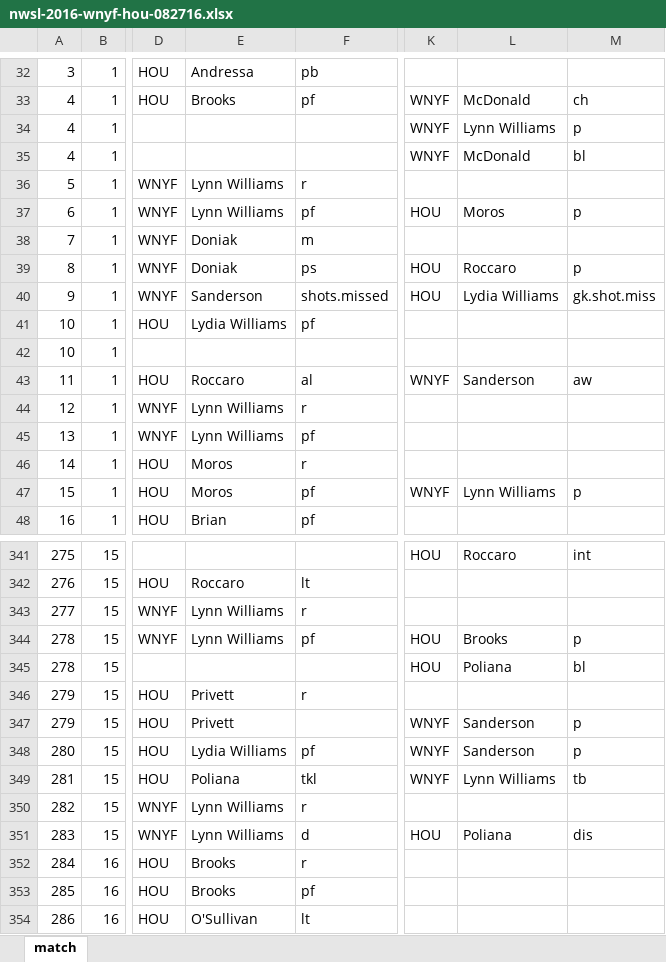
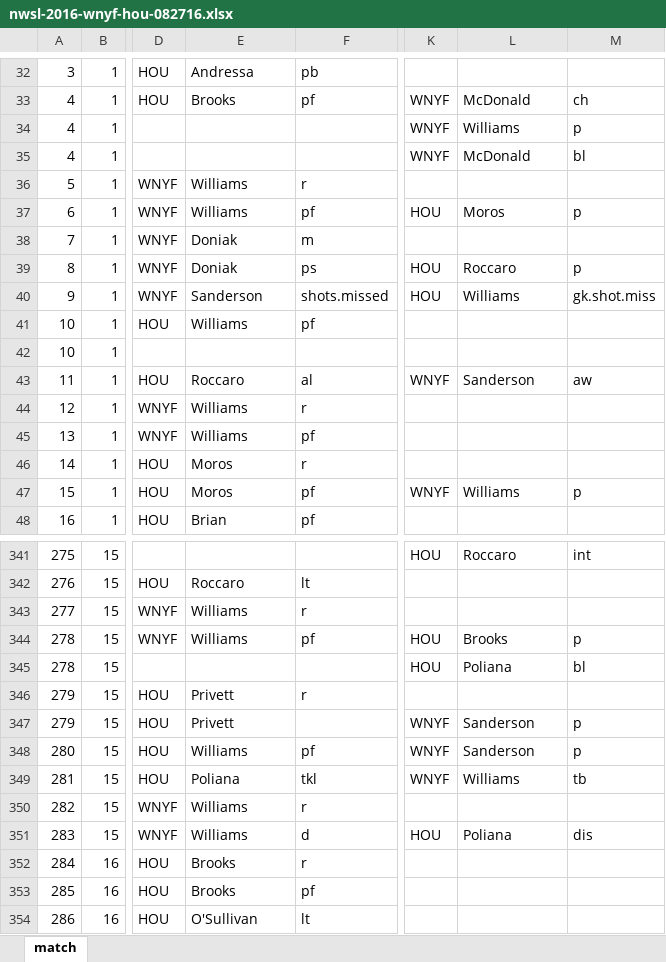
Before and after one commit to alfredomartinezjr/wosostats, an Excel workbook: source/excel/nwsl-2016/nwsl-2016-wnyf-hou-082716.xlsx, sheet match, drawn as a sheet; only a part is shown, gaps mark what is left out; values as stored, in another font and other column widths than the file's, no cell formats; the diff covers the shown part only; the diff names each change by its address in the sheet, - before the commit and + after, or states it on an @@ line.

Commit message:
Updated Williams' names

```diff
--- a/source/excel/nwsl-2016/nwsl-2016-wnyf-hou-082716.xlsx (sheet match)
+++ b/source/excel/nwsl-2016/nwsl-2016-wnyf-hou-082716.xlsx (sheet match)
-L34: Lynn Williams
+L34: Williams
-E36:E37: Lynn Williams
+E36:E37: Williams
-L40: Lydia Williams
+L40: Williams
-E41: Lydia Williams
+E41: Williams
-E44:E45: Lynn Williams
+E44:E45: Williams
-L47: Lynn Williams
+L47: Williams
-E343:E344: Lynn Williams
+E343:E344: Williams
-E348: Lydia Williams
+E348: Williams
-L349: Lynn Williams
+L349: Williams
-E350:E351: Lynn Williams
+E350:E351: Williams
```
Also changed, not shown: 155 edited cells elsewhere in this sheet, cell formats, 1 other file.
